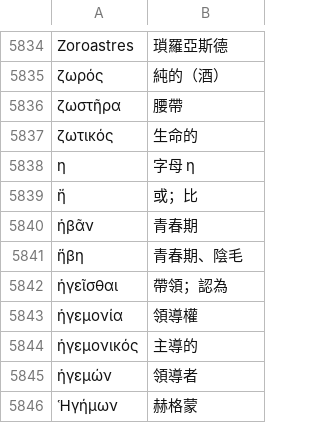
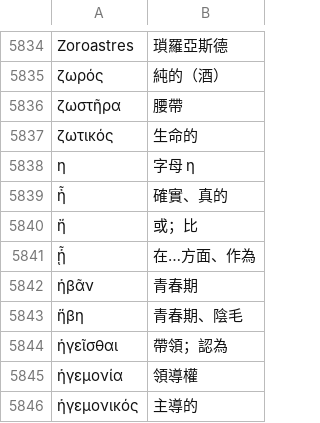
Before and after one commit to tuzzit/index_aristotelicus, a TSV file: src/glosses.tsv, drawn as a sheet; only a part is shown, gaps mark what is left out; the shorter side is filled out with more unchanged rows; the diff names each change by its address in the sheet, - before the commit and + after, or states it on an @@ line.

```diff
--- a/src/glosses.tsv
+++ b/src/glosses.tsv
+row 5839: ἦ | 確實、真的
+row 5841: ᾗ | 在…方面、作為
```
Also changed, not shown: data/diagnostics.tsv, data/ou_sweep_review.tsv, 8 other files.
